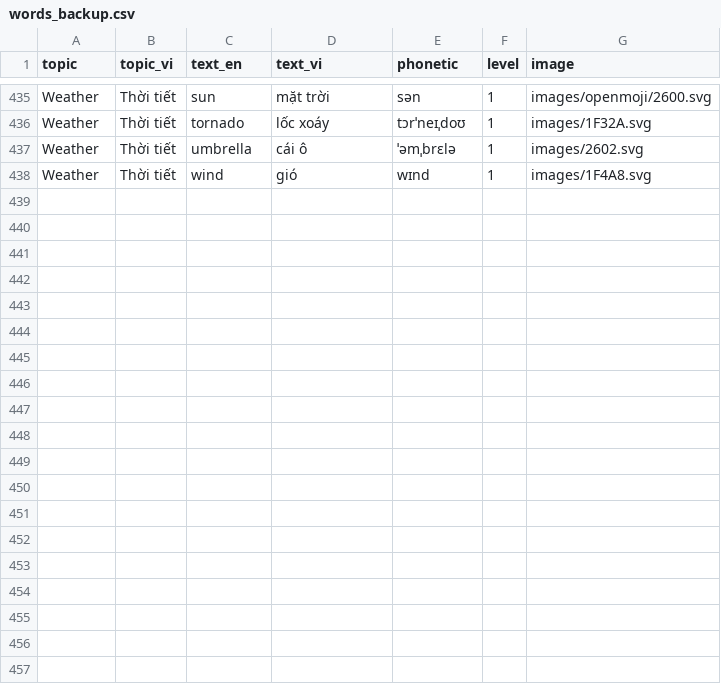
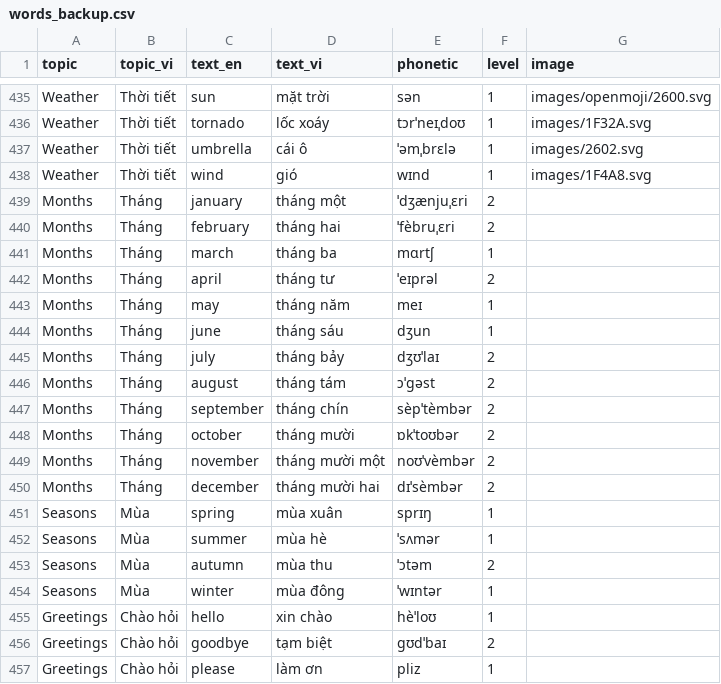
Before and after one commit to minhthanhla9201/EngForMyChild, a CSV file: web/words_backup.csv, drawn as a sheet; only a part is shown, gaps mark what is left out; the diff covers the shown part only.

```diff
--- a/web/words_backup.csv
+++ b/web/words_backup.csv
@@ -438 +438,20 @@ Weather,Thời tiết,umbrella,cái ô,ˈəmˌbrɛlə,1,images/2602.svg
 Weather,Thời tiết,wind,gió,wɪnd,1,images/1F4A8.svg
+Months,Tháng,january,tháng một,ˈdʒænjuˌɛri,2,
+Months,Tháng,february,tháng hai,ˈfèbruˌɛri,2,
+Months,Tháng,march,tháng ba,mɑrtʃ,1,
+Months,Tháng,april,tháng tư,ˈeɪprəl,2,
+Months,Tháng,may,tháng năm,meɪ,1,
+Months,Tháng,june,tháng sáu,dʒun,1,
+Months,Tháng,july,tháng bảy,dʒʊˈlaɪ,2,
+Months,Tháng,august,tháng tám,ɔˈɡəst,2,
+Months,Tháng,september,tháng chín,sèpˈtèmbər,2,
+Months,Tháng,october,tháng mười,ɒkˈtoʊbər,2,
+Months,Tháng,november,tháng mười một,noʊˈvèmbər,2,
+Months,Tháng,december,tháng mười hai,dɪˈsèmbər,2,
+Seasons,Mùa,spring,mùa xuân,sprɪŋ,1,
+Seasons,Mùa,summer,mùa hè,ˈsʌmər,1,
+Seasons,Mùa,autumn,mùa thu,ˈɔtəm,2,
+Seasons,Mùa,winter,mùa đông,ˈwɪntər,1,
+Greetings,Chào hỏi,hello,xin chào,hèˈloʊ,1,
+Greetings,Chào hỏi,goodbye,tạm biệt,ɡʊdˈbaɪ,2,
+Greetings,Chào hỏi,please,làm ơn,pliz,1,
```
Also changed, not shown: 12 added rows elsewhere in this file, 1 other file.
